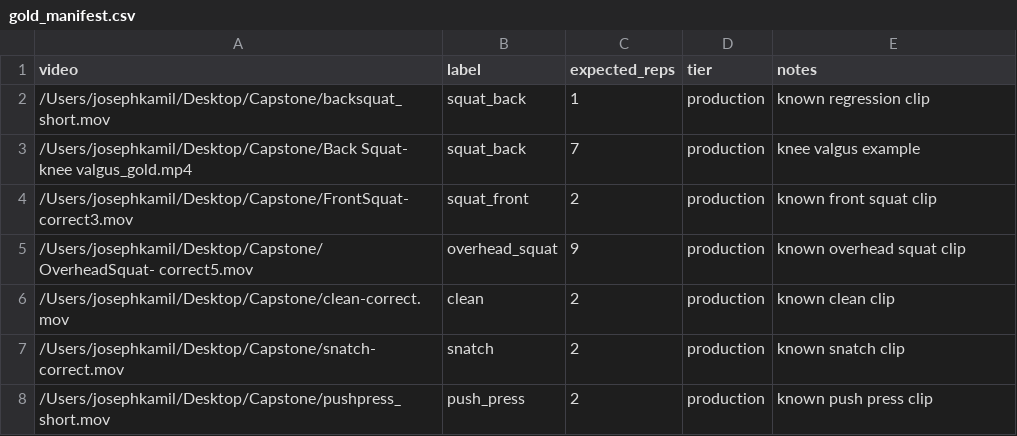
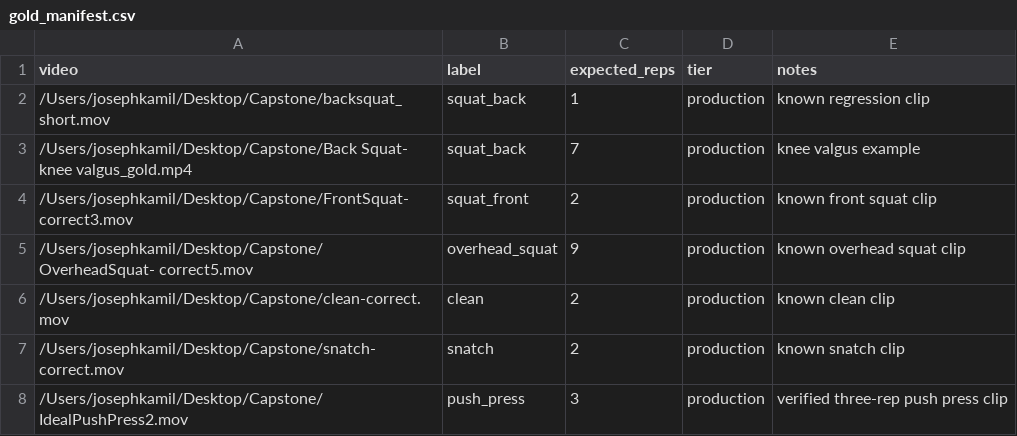
Before and after one commit to kamilj62/FormCheckAI, a CSV file: backend/ml/benchmark/config/gold_manifest.csv, drawn as a sheet.

Commit message:
Fix push press rep validation and gold benchmark

```diff
--- a/backend/ml/benchmark/config/gold_manifest.csv
+++ b/backend/ml/benchmark/config/gold_manifest.csv
@@ -7,2 +7,2 @@ video,label,expected_reps,tier,notes
 /Users/josephkamil/Desktop/Capstone/snatch- correct.mov,snatch,2,production,known snatch clip
-/Users/josephkamil/Desktop/Capstone/pushpress_short.mov,push_press,2,production,known push press clip
+/Users/josephkamil/Desktop/Capstone/IdealPushPress2.mov,push_press,3,production,verified three-rep push press clip
```
Also changed, not shown: 1 other file.
